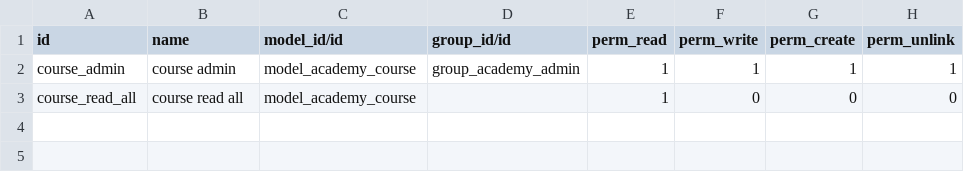
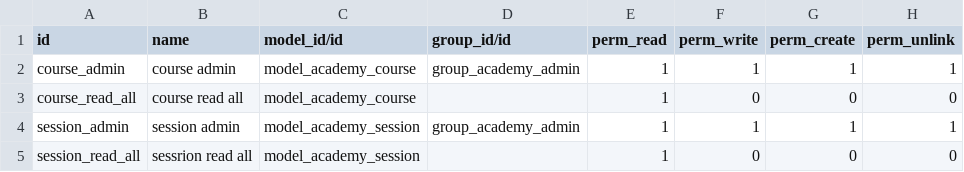
Before and after one commit to muntean/training-cv, a CSV file: odoo_academy/security/ir.model.access.csv, drawn as a sheet.

```diff
--- a/odoo_academy/security/ir.model.access.csv
+++ b/odoo_academy/security/ir.model.access.csv
@@ -3 +3,3 @@ course_admin,course admin,model_academy_course,group_academy_admin,1,1,1,1
 course_read_all,course read all,model_academy_course,,1,0,0,0
+session_admin,session admin,model_academy_session,group_academy_admin,1,1,1,1
+session_read_all,sessrion read all,model_academy_session,,1,0,0,0
```
Also changed, not shown: 7 other files.
